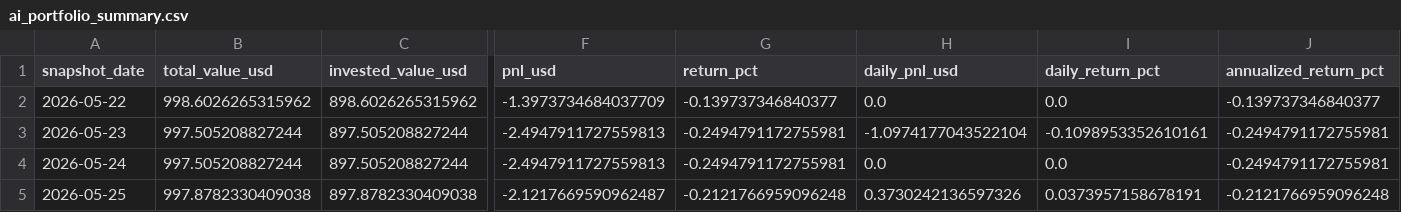
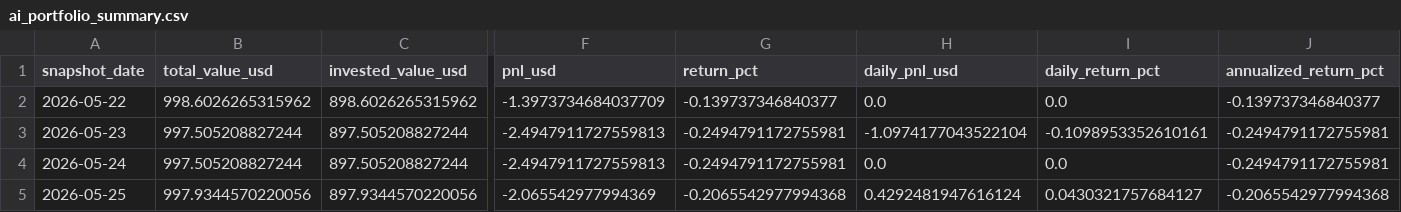
Before and after one commit to linjiw/ai-portfolio-framework, a CSV file: data/portfolio/ai_portfolio_summary.csv, drawn as a sheet; only a part is shown, gaps mark what is left out; the diff covers the shown part only; the diff names each change by its address in the sheet, - before the commit and + after, or states it on an @@ line.

```diff
--- a/data/portfolio/ai_portfolio_summary.csv
+++ b/data/portfolio/ai_portfolio_summary.csv
-B5 (total_value_usd): 997.8782330409038
+B5 (total_value_usd): 997.9344570220056
-C5 (invested_value_usd): 897.8782330409038
+C5 (invested_value_usd): 897.9344570220056
-F5 (pnl_usd): -2.1217669590962487
+F5 (pnl_usd): -2.065542977994369
-G5 (return_pct): -0.2121766959096248
+G5 (return_pct): -0.2065542977994368
-H5 (daily_pnl_usd): 0.3730242136597326
+H5 (daily_pnl_usd): 0.4292481947616124
-I5 (daily_return_pct): 0.0373957158678191
+I5 (daily_return_pct): 0.0430321757684127
-J5 (annualized_return_pct): -0.2121766959096248
+J5 (annualized_return_pct): -0.2065542977994368
```
Also changed, not shown: 1 edited cell elsewhere in this file, data/portfolio/ai_portfolio_snapshots.csv, 1 other file.
